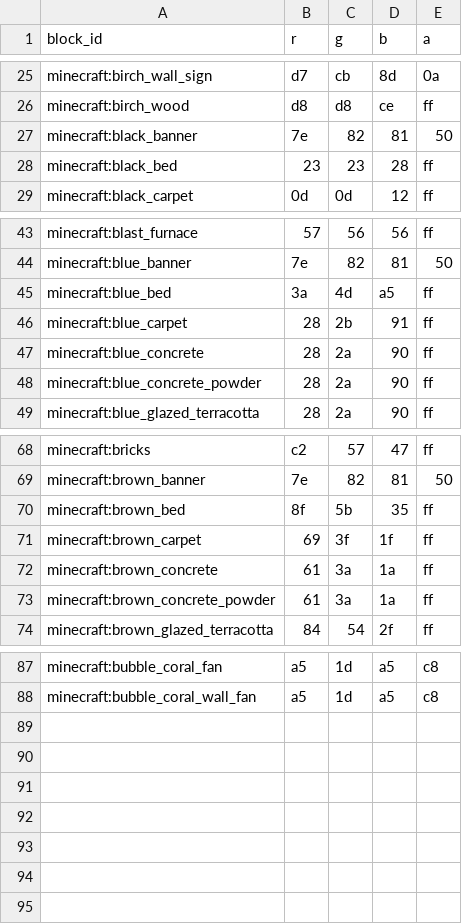
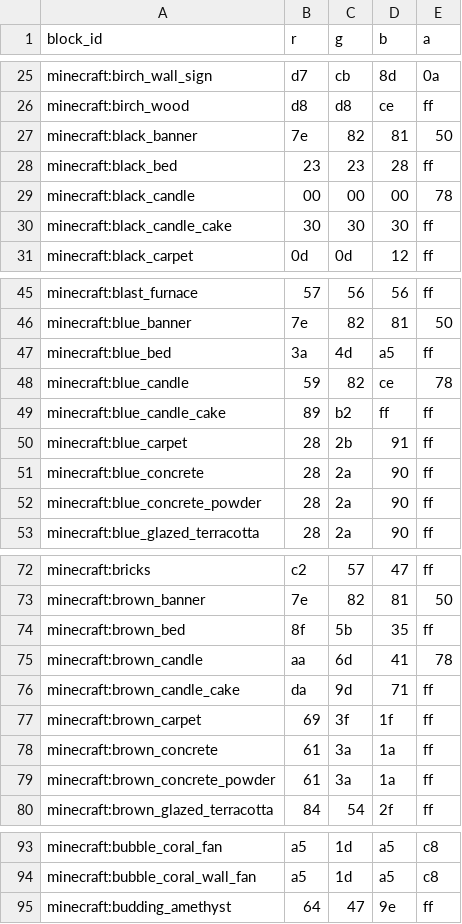
Before and after one commit to kofuk/pixel-terrain, a TSV file: block/minecraft/block_colors_b.tsv, drawn as a sheet; only a part is shown, gaps mark what is left out; the diff names each change by its address in the sheet, - before the commit and + after, or states it on an @@ line.

```diff
--- a/block/minecraft/block_colors_b.tsv
+++ b/block/minecraft/block_colors_b.tsv
+row 29: minecraft:black_candle | 00 | 00 | 00 | 78
+row 30: minecraft:black_candle_cake | 30 | 30 | 30 | ff
+row 48: minecraft:blue_candle | 59 | 82 | ce | 78
+row 49: minecraft:blue_candle_cake | 89 | b2 | ff | ff
+row 75: minecraft:brown_candle | aa | 6d | 41 | 78
+row 76: minecraft:brown_candle_cake | da | 9d | 71 | ff
+row 95: minecraft:budding_amethyst | 64 | 47 | 9e | ff
```
Also changed, not shown: block/minecraft/block_colors_c.tsv, block/minecraft/block_colors_l.tsv, 12 other files.
